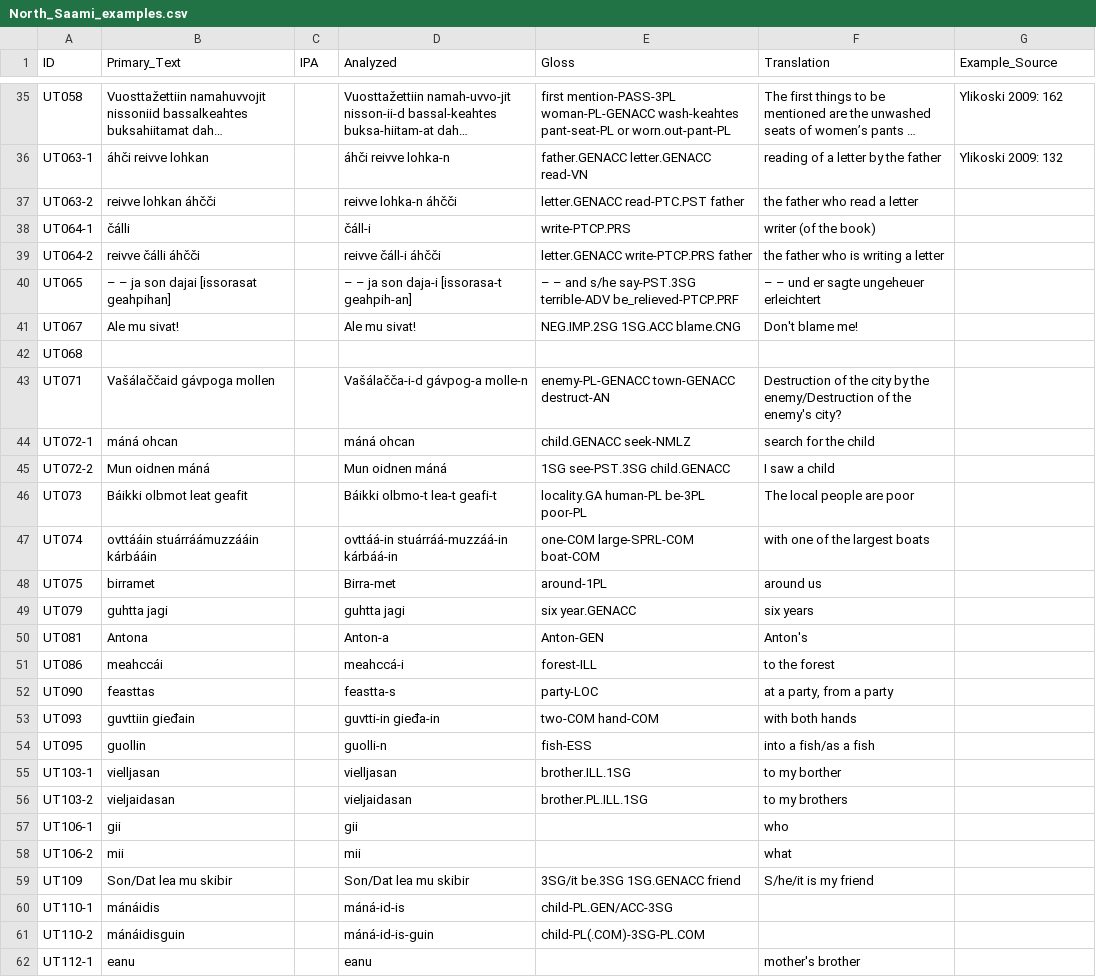
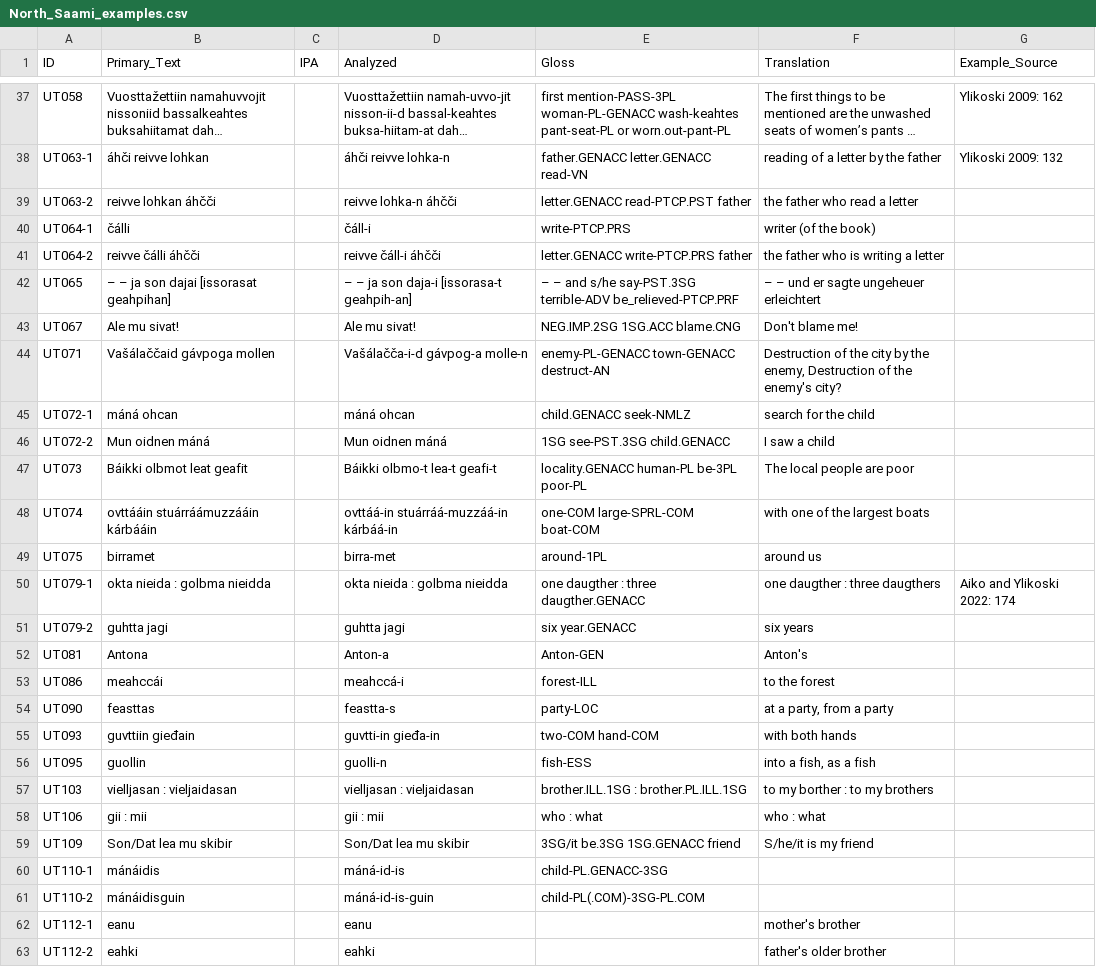
Before and after one commit to bedlan/uratyp-1, a CSV file: raw/UT/language-tables/North_Saami_examples.csv, drawn as a sheet; only a part is shown, gaps mark what is left out; the shorter side is filled out with more unchanged rows; long unchanged cells end in …; removed rows and columns are numbered as before the commit, all else as after; the diff covers the shown part only; the diff names each change by its address in the sheet, - before the commit and + after, or states it on an @@ line.

Commit message:
Corrections in examples

```diff
--- a/raw/UT/language-tables/North_Saami_examples.csv
+++ b/raw/UT/language-tables/North_Saami_examples.csv
-E39 (Gloss): letter.GENACC read-PTC.PST father
+E39 (Gloss): letter.GENACC read-PTCP.PST father
-row 42: UT068
-F44 (Translation): …by the enemy/Destruction of the…
+F44 (Translation): …by the enemy, Destruction of the…
-E47 (Gloss): locality.GA human-PL be-3PL poor-PL
+E47 (Gloss): locality.GENACC human-PL be-3PL poor-PL
-D49 (Analyzed): Birra-met
+D49 (Analyzed): birra-met
+row 50: UT079-1 | okta nieida : golbma nieidda |  | okta nieida : golbma nieidda | one daugther : three daugther.GENACC | one daugther : three daugthers | Aiko and Ylikoski 2022: 174
-A51 (ID): UT079
+A51 (ID): UT079-2
-F56 (Translation): into a fish/as a fish
+F56 (Translation): into a fish, as a fish
-row 55: UT103-1 | vielljasan |  | vielljasan | brother.ILL.1SG | to my borther
-row 56: UT103-2 | vieljaidasan |  | vieljaidasan | brother.PL.ILL.1SG | to my brothers
-row 57: UT106-1 | gii |  | gii |  | who
-row 58: UT106-2 | mii |  | mii |  | what
+row 57: UT103 | vielljasan : vieljaidasan |  | vielljasan : vieljaidasan | brother.ILL.1SG : brother.PL.ILL.1SG | to my borther : to my brothers
+row 58: UT106 | gii : mii |  | gii : mii | who : what | who : what
-E60 (Gloss): child-PL.GEN/ACC-3SG
+E60 (Gloss): child-PL.GENACC-3SG
```
Also changed, not shown: 2 added rows and 4 edited cells elsewhere in this file, raw/UT/language-tables/Inari_Saami_examples.csv, raw/UT/language-tables/Kamas.csv, 14 other files.
